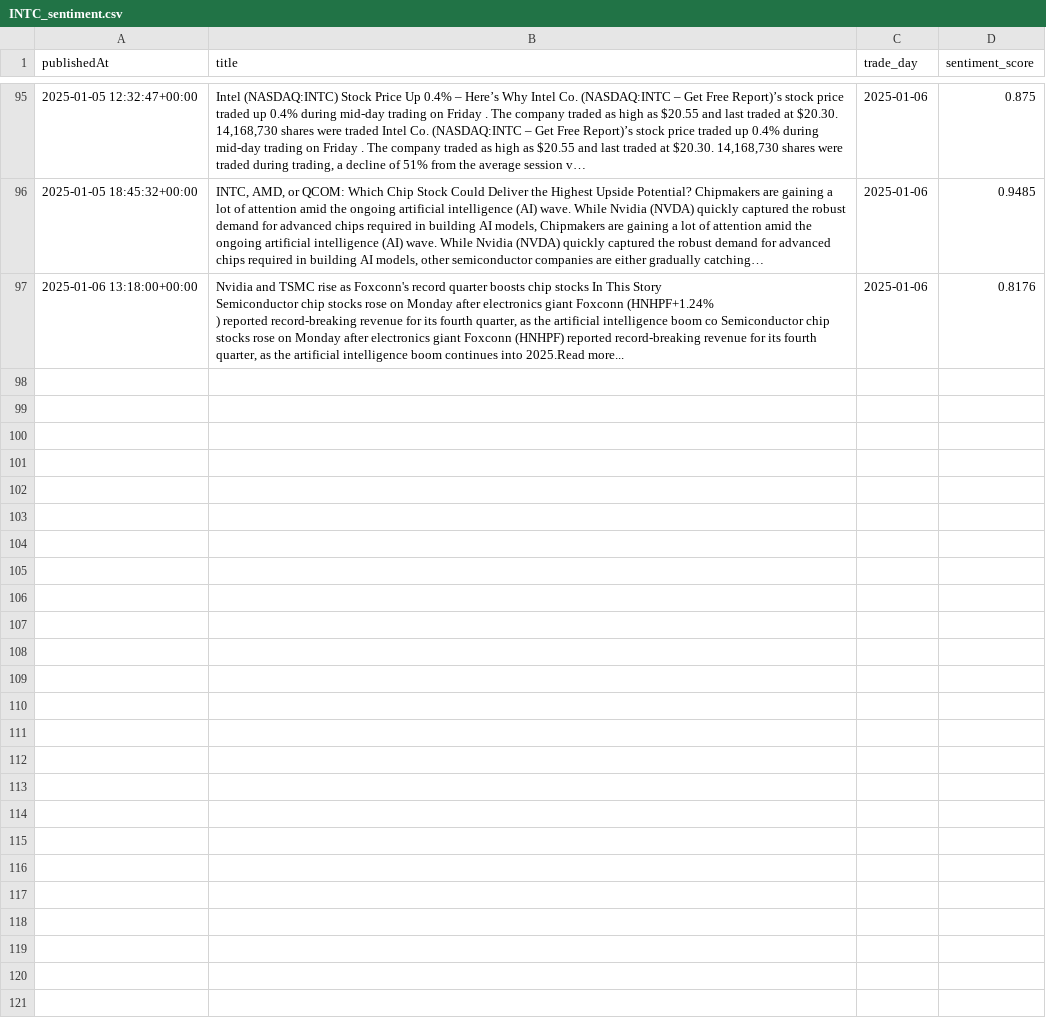
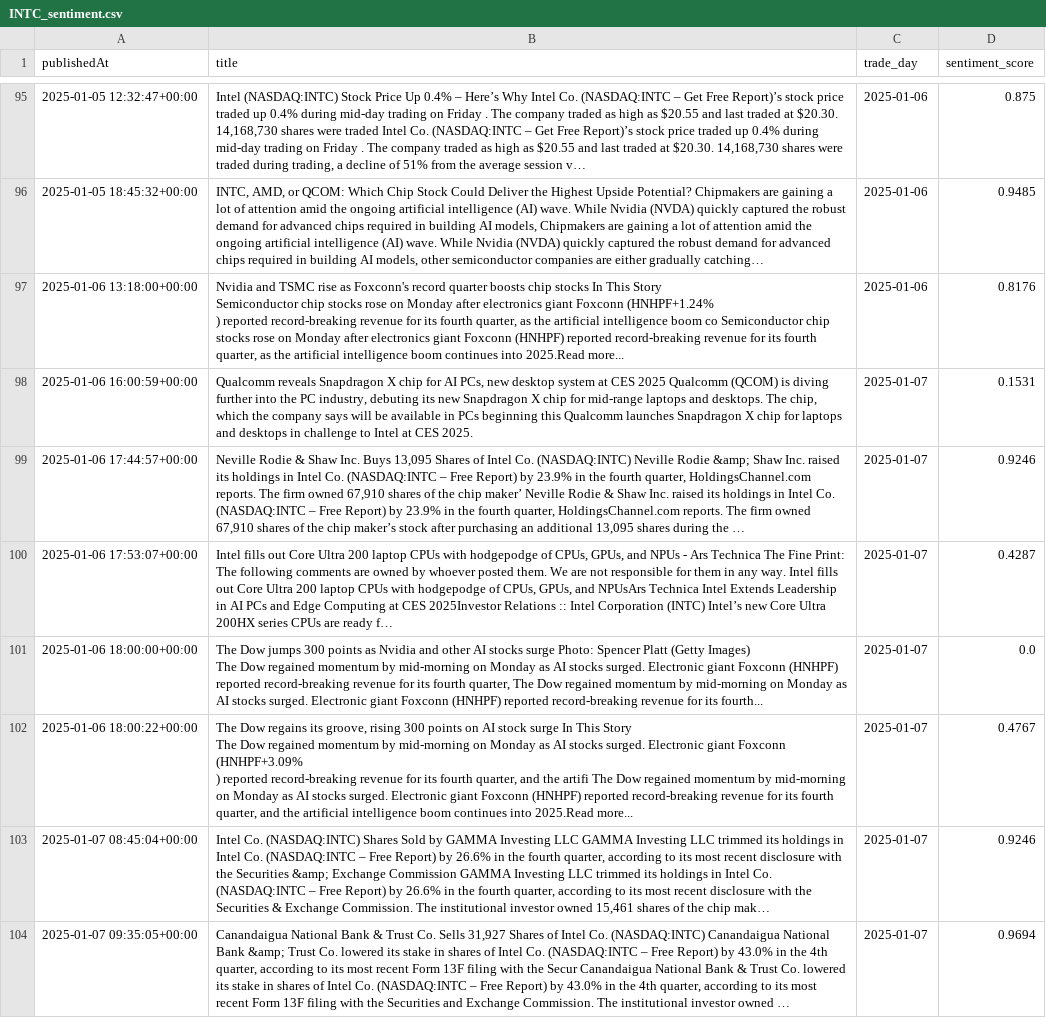
Before and after one commit to zhangj23/stock-ai, a CSV file: csv/INTC_sentiment.csv, drawn as a sheet; only a part is shown, gaps mark what is left out; ↵ is a line break in a cell; the diff names each change by its address in the sheet, - before the commit and + after, or states it on an @@ line.

```diff
--- a/csv/INTC_sentiment.csv
+++ b/csv/INTC_sentiment.csv
+row 98: 2025-01-06 16:00:59+00:00 | Qualcomm reveals Snapdragon X chip for AI PCs, new desktop system at CES 2025 Qualcomm (QCOM) is diving further into the PC industry, debuting its new Snapdragon X chip for mid-range laptops and desktops. The chip, which the company says will be available in PCs beginning this Qualcomm launches Snapdragon X chip for laptops and desktops in challenge to Intel at CES 2025. | 2025-01-07 | 0.1531
+row 99: 2025-01-06 17:44:57+00:00 | Neville Rodie & Shaw Inc. Buys 13,095 Shares of Intel Co. (NASDAQ:INTC) Neville Rodie &amp; Shaw Inc. raised its holdings in Intel Co. (NASDAQ:INTC – Free Report) by 23.9% in the fourth quarter, HoldingsChannel.com reports. The firm owned 67,910 shares of the chip maker’ Neville Rodie & Shaw Inc. raised its holdings in Intel Co. (NASDAQ:INTC – Free Report) by 23.9% in the fourth quarter, HoldingsChannel.com reports. The firm owned 67,910 shares of the chip maker’s stock after purchasing an additional 13,095 shares during the … | 2025-01-07 | 0.9246
+row 100: 2025-01-06 17:53:07+00:00 | Intel fills out Core Ultra 200 laptop CPUs with hodgepodge of CPUs, GPUs, and NPUs - Ars Technica The Fine Print: The following comments are owned by whoever posted them. We are not responsible for them in any way. Intel fills out Core Ultra 200 laptop CPUs with hodgepodge of CPUs, GPUs, and NPUsArs Technica Intel Extends Leadership in AI PCs and Edge Computing at CES 2025Investor Relations :: Intel Corporation (INTC) Intel’s new Core Ultra 200HX series CPUs are ready f… | 2025-01-07 | 0.4287
+row 101: 2025-01-06 18:00:00+00:00 | The Dow jumps 300 points as Nvidia and other AI stocks surge Photo: Spencer Platt (Getty Images) ↵ The Dow regained momentum by mid-morning on Monday as AI stocks surged. Electronic giant Foxconn (HNHPF) reported record-breaking revenue for its fourth quarter, The Dow regained momentum by mid-morning on Monday as AI stocks surged. Electronic giant Foxconn (HNHPF) reported record-breaking revenue for its fourth... | 2025-01-07 | 0.0
+row 102: 2025-01-06 18:00:22+00:00 | The Dow regains its groove, rising 300 points on AI stock surge In This Story ↵ The Dow regained momentum by mid-morning on Monday as AI stocks surged. Electronic giant Foxconn (HNHPF+3.09% ↵ ) reported record-breaking revenue for its fourth quarter, and the artifi The Dow regained momentum by mid-morning on Monday as AI stocks surged. Electronic giant Foxconn (HNHPF) reported record-breaking revenue for its fourth quarter, and the artificial intelligence boom continues into 2025.Read more... | 2025-01-07 | 0.4767
+row 103: 2025-01-07 08:45:04+00:00 | Intel Co. (NASDAQ:INTC) Shares Sold by GAMMA Investing LLC GAMMA Investing LLC trimmed its holdings in Intel Co. (NASDAQ:INTC – Free Report) by 26.6% in the fourth quarter, according to its most recent disclosure with the Securities &amp; Exchange Commission GAMMA Investing LLC trimmed its holdings in Intel Co. (NASDAQ:INTC – Free Report) by 26.6% in the fourth quarter, according to its most recent disclosure with the Securities & Exchange Commission. The institutional investor owned 15,461 shares of the chip mak… | 2025-01-07 | 0.9246
+row 104: 2025-01-07 09:35:05+00:00 | Canandaigua National Bank & Trust Co. Sells 31,927 Shares of Intel Co. (NASDAQ:INTC) Canandaigua National Bank &amp; Trust Co. lowered its stake in shares of Intel Co. (NASDAQ:INTC – Free Report) by 43.0% in the 4th quarter, according to its most recent Form 13F filing with the Secur Canandaigua National Bank & Trust Co. lowered its stake in shares of Intel Co. (NASDAQ:INTC – Free Report) by 43.0% in the 4th quarter, according to its most recent Form 13F filing with the Securities and Exchange Commission. The institutional investor owned … | 2025-01-07 | 0.9694
```
Also changed, not shown: csv/AAPL_sentiment.csv, csv/INTC.csv, 11 other files.
